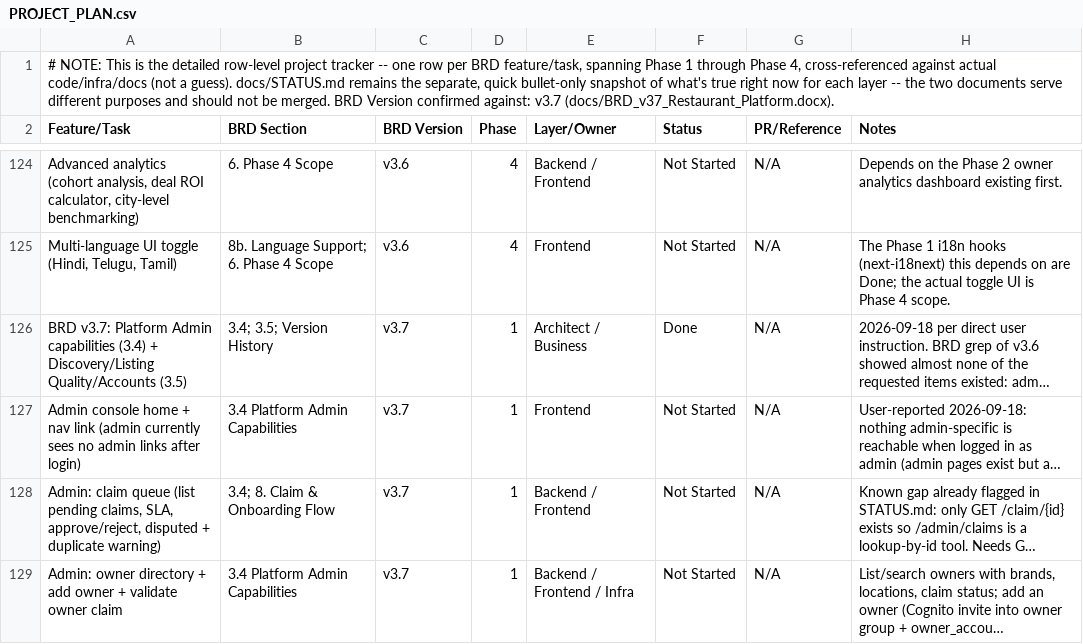
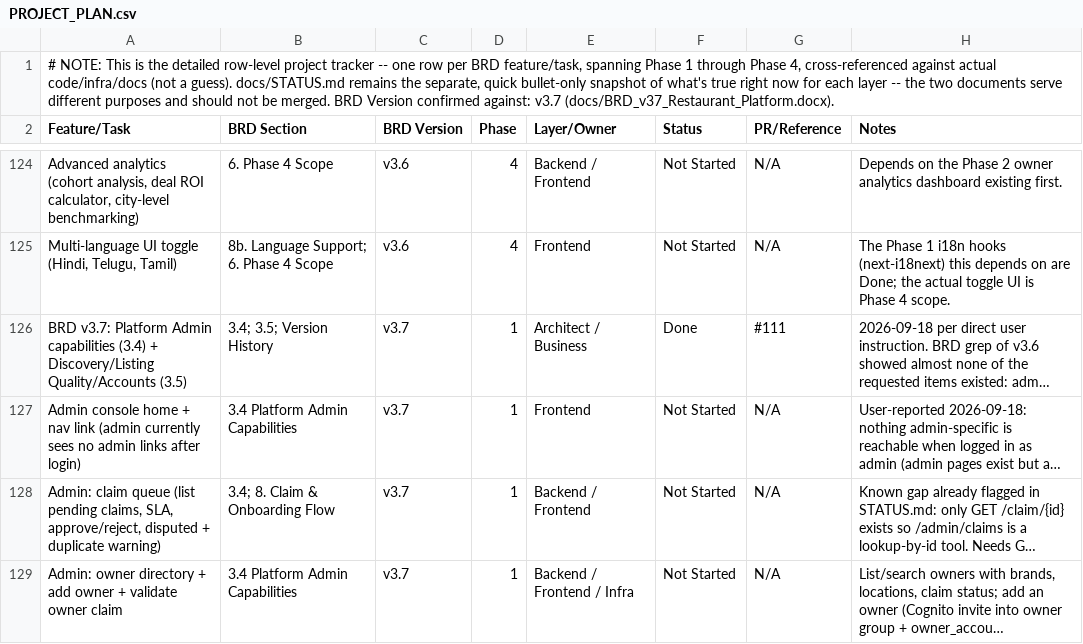
Before and after one commit to sr0626/swarasa, a CSV file: docs/PROJECT_PLAN.csv, drawn as a sheet; only a part is shown, gaps mark what is left out; long unchanged cells end in …; the diff names each change by its address in the sheet, - before the commit and + after, or states it on an @@ line.

```diff
--- a/docs/PROJECT_PLAN.csv
+++ b/docs/PROJECT_PLAN.csv
-G126 (PR/Reference): N/A
+G126 (PR/Reference): #111
```
